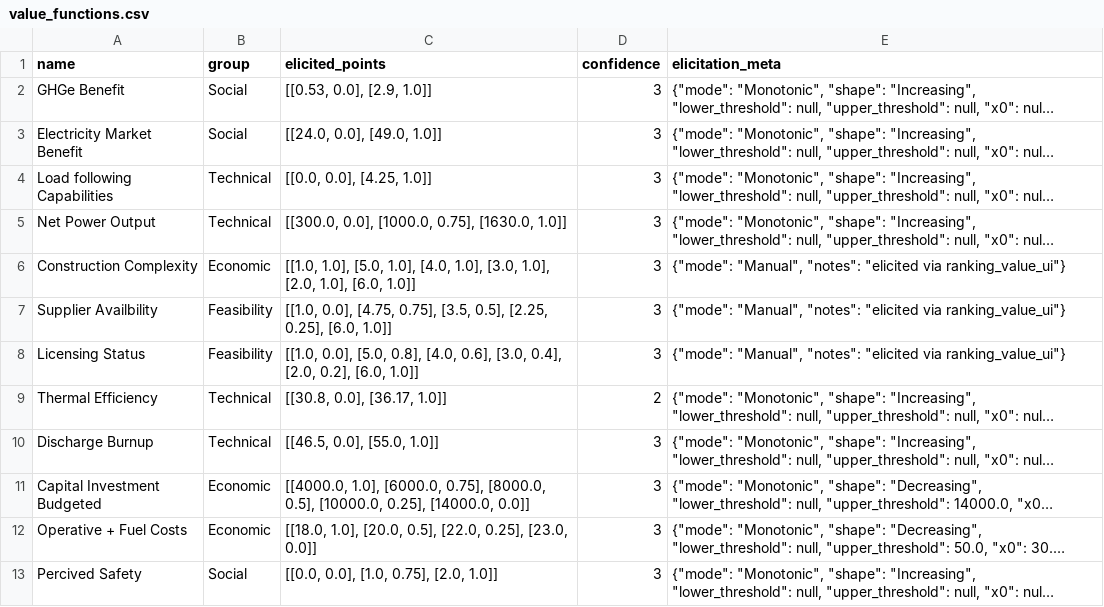
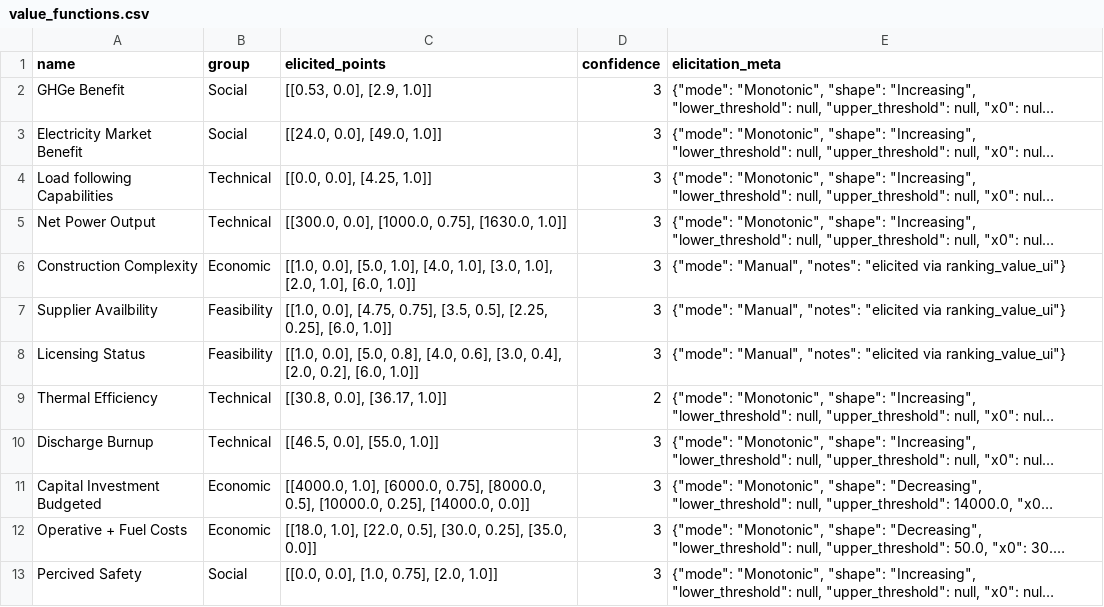
Before and after one commit to simo-pagliu/Master-Thesis, a CSV file: 03 - Weighting/value_functions.csv, drawn as a sheet; only a part is shown; long unchanged cells end in …; the diff names each change by its address in the sheet, - before the commit and + after, or states it on an @@ line.

```diff
--- a/03 - Weighting/value_functions.csv
+++ b/03 - Weighting/value_functions.csv
-C6 (elicited_points): [[1.0, 1.0], [5.0, 1.0],…
+C6 (elicited_points): [[1.0, 0.0], [5.0, 1.0],…
-C12 (elicited_points): [[18.0, 1.0], [20.0, 0.5], [22.0, 0.25], [23.0, 0.0]]
+C12 (elicited_points): [[18.0, 1.0], [22.0, 0.5], [30.0, 0.25], [35.0, 0.0]]
```
Also changed, not shown: 03 - Weighting/BWT_results.csv, 1 other file.
